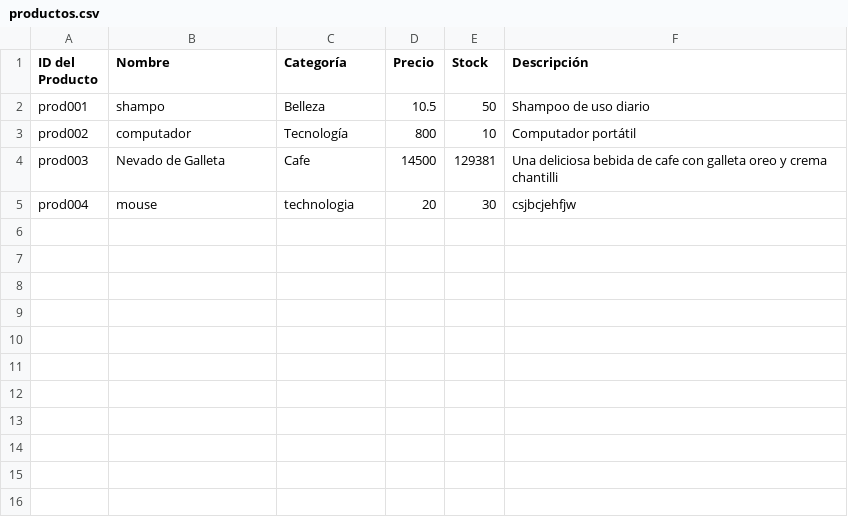
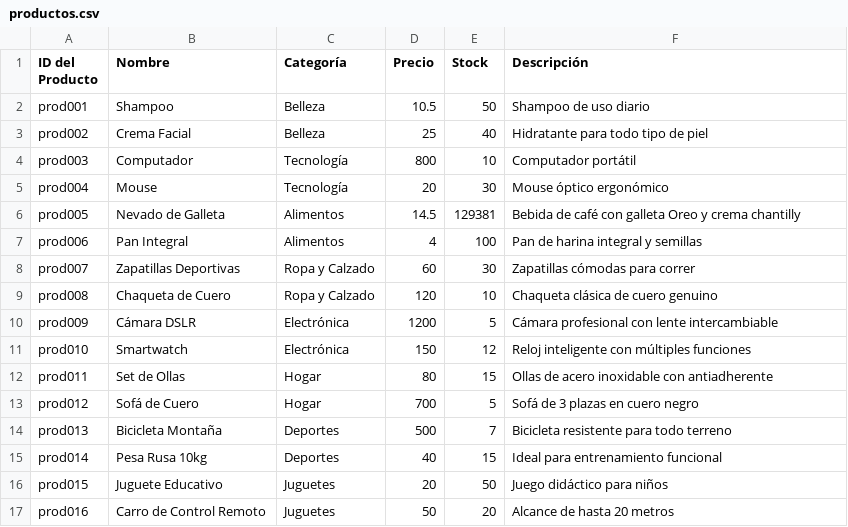
Before and after one commit to Cesar-AC/inven, a CSV file: productos.csv, drawn as a sheet.

```diff
--- a/productos.csv
+++ b/productos.csv
@@ -1,5 +1,17 @@
 ID del Producto, Nombre, Categoría, Precio, Stock, Descripción
-prod001,shampo,Belleza,10.5,50,Shampoo de uso diario
-prod002,computador,Tecnología,800,10,Computador portátil
-prod003,Nevado de Galleta,Cafe,14500,129381,Una deliciosa bebida de cafe con galleta oreo y crema chantilli
-prod004,mouse,technologia,20,30,csjbcjehfjw
+prod001,Shampoo,Belleza,10.5,50,Shampoo de uso diario
+prod002,Crema Facial,Belleza,25,40,Hidratante para todo tipo de piel
+prod003,Computador,Tecnología,800,10,Computador portátil
+prod004,Mouse,Tecnología,20,30,Mouse óptico ergonómico
+prod005,Nevado de Galleta,Alimentos,14.5,129381,Bebida de café con galleta Oreo y crema chantilly
+prod006,Pan Integral,Alimentos,4,100,Pan de harina integral y semillas
+prod007,Zapatillas Deportivas,Ropa y Calzado,60,30,Zapatillas cómodas para correr
+prod008,Chaqueta de Cuero,Ropa y Calzado,120,10,Chaqueta clásica de cuero genuino
+prod009,Cámara DSLR,Electrónica,1200,5,Cámara profesional con lente intercambiable
+prod010,Smartwatch,Electrónica,150,12,Reloj inteligente con múltiples funciones
+prod011,Set de Ollas,Hogar,80,15,Ollas de acero inoxidable con antiadherente
+prod012,Sofá de Cuero,Hogar,700,5,Sofá de 3 plazas en cuero negro
+prod013,Bicicleta Montaña,Deportes,500,7,Bicicleta resistente para todo terreno
+prod014,Pesa Rusa 10kg,Deportes,40,15,Ideal para entrenamiento funcional
+prod015,Juguete Educativo,Juguetes,20,50,Juego didáctico para niños
+prod016,Carro de Control Remoto,Juguetes,50,20,Alcance de hasta 20 metros
```
Also changed, not shown: 3 other files.
